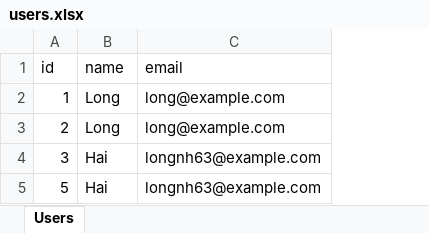
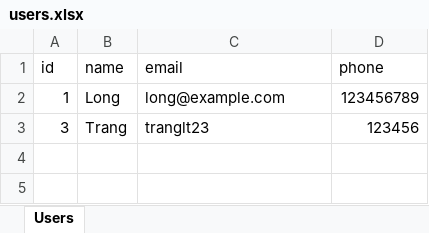
Before and after one commit to hailong17/EMB-Python-Embbeded, an Excel workbook: MySQL/Output/users.xlsx, sheet Users, drawn as a sheet; values as stored, in another font and other column widths than the file's, no borders; removed rows and columns are numbered as before the commit, all else as after; the diff names each change by its address in the sheet, - before the commit and + after, or states it on an @@ line.

```diff
--- a/MySQL/Output/users.xlsx (sheet Users)
+++ b/MySQL/Output/users.xlsx (sheet Users)
+column D (phone), rows 2-3: 123456789 | 123456
-row 3: 2 | Long | long@example.com
-B3 (name): Hai
+B3 (name): Trang
-C3 (email): longnh63@example.com
+C3 (email): tranglt23
-row 5: 5 | Hai | longnh63@example.com
```
Also changed, not shown: 6 other files.
